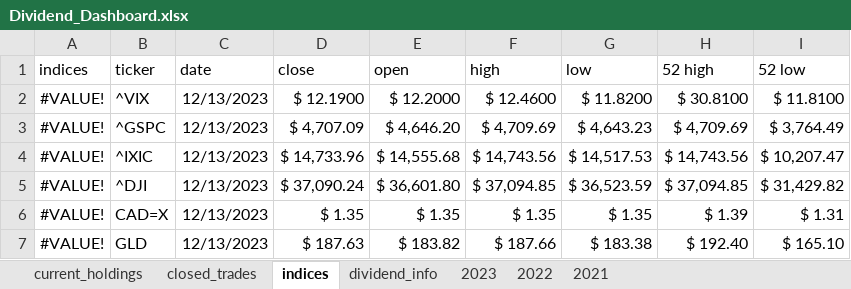
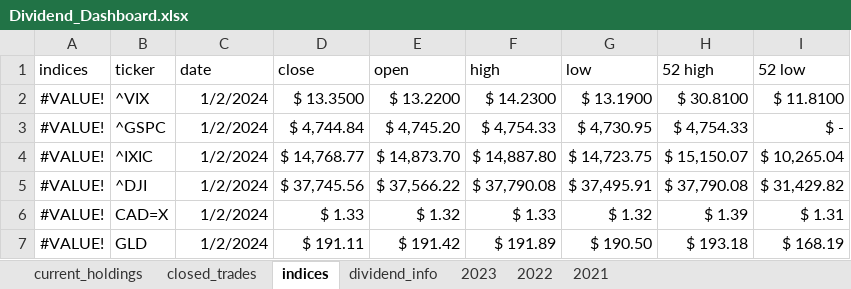
Before and after one commit to UFXtrendscalper/Dividend_Project, an Excel workbook: DIVIDEND DASHBOARD/data/Dividend_Dashboard.xlsx, sheet indices, drawn as a sheet; only a part is shown; values as stored, in another font and other column widths than the file's, no borders; table styles not drawn; the diff covers the shown part only; the diff names each change by its address in the sheet, - before the commit and + after, or states it on an @@ line.

```diff
--- a/DIVIDEND DASHBOARD/data/Dividend_Dashboard.xlsx (sheet indices)
+++ b/DIVIDEND DASHBOARD/data/Dividend_Dashboard.xlsx (sheet indices)
-C2:C7 (date): 12/13/2023
+C2:C7 (date): 1/2/2024
-D2 (close): $ 12.1900
+D2 (close): $ 13.3500
-E2 (open): $ 12.2000
+E2 (open): $ 13.2200
-F2 (high): $ 12.4600
+F2 (high): $ 14.2300
-G2 (low): $ 11.8200
+G2 (low): $ 13.1900
-D3 (close): $ 4,707.09
+D3 (close): $ 4,744.84
-E3 (open): $ 4,646.20
+E3 (open): $ 4,745.20
-F3 (high): $ 4,709.69
+F3 (high): $ 4,754.33
-G3 (low): $ 4,643.23
+G3 (low): $ 4,730.95
-H3 (52 high): $ 4,709.69
+H3 (52 high): $ 4,754.33
-I3 (52 low): $ 3,764.49
+I3 (52 low): $ -
-D4 (close): $ 14,733.96
+D4 (close): $ 14,768.77
-E4 (open): $ 14,555.68
+E4 (open): $ 14,873.70
-F4 (high): $ 14,743.56
+F4 (high): $ 14,887.80
-G4 (low): $ 14,517.53
+G4 (low): $ 14,723.75
-H4 (52 high): $ 14,743.56
+H4 (52 high): $ 15,150.07
-I4 (52 low): $ 10,207.47
+I4 (52 low): $ 10,265.04
-D5 (close): $ 37,090.24
+D5 (close): $ 37,745.56
-E5 (open): $ 36,601.80
+E5 (open): $ 37,566.22
-F5 (high): $ 37,094.85
+F5 (high): $ 37,790.08
-G5 (low): $ 36,523.59
+G5 (low): $ 37,495.91
-H5 (52 high): $ 37,094.85
+H5 (52 high): $ 37,790.08
-D6 (close): $ 1.35
+D6 (close): $ 1.33
-E6 (open): $ 1.35
+E6 (open): $ 1.32
-F6 (high): $ 1.35
+F6 (high): $ 1.33
-G6 (low): $ 1.35
+G6 (low): $ 1.32
-D7 (close): $ 187.63
+D7 (close): $ 191.11
-E7 (open): $ 183.82
+E7 (open): $ 191.42
-F7 (high): $ 187.66
+F7 (high): $ 191.89
-G7 (low): $ 183.38
+G7 (low): $ 190.50
-H7 (52 high): $ 192.40
+H7 (52 high): $ 193.18
-I7 (52 low): $ 165.10
+I7 (52 low): $ 168.19
```
Also changed, not shown: 21 edited cells elsewhere in this sheet, sheet current_holdings, sheet 2023, sheet closed_trades, formulas that keep their value, 5 other files.
